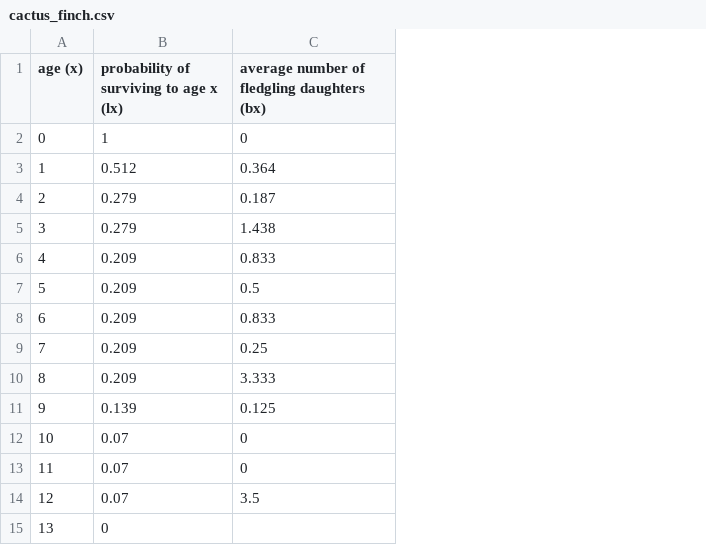
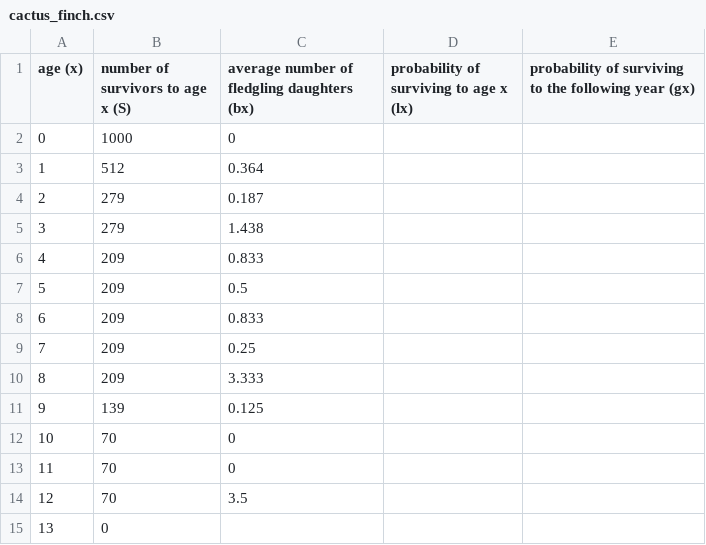
Before and after one commit to kevintshoemaker/NRES-470, a CSV file: cactus_finch.csv, drawn as a sheet; removed rows and columns are numbered as before the commit, all else as after; the diff names each change by its address in the sheet, - before the commit and + after, or states it on an @@ line.

```diff
--- a/cactus_finch.csv
+++ b/cactus_finch.csv
-column B, rows 1-15: probability of surviving to age x (lx) | 1 | 0.512 | 0.279 | 0.279 | 0.209 | 0.209 | 0.209 | 0.209 | 0.209 | 0.139 | 0.07 | 0.07 | 0.07 | 0
+column B (number of survivors to age x (S)), rows 2-15: 1000 | 512 | 279 | 279 | 209 | 209 | 209 | 209 | 209 | 139 | 70 | 70 | 70 | 0
+column D, row 1: probability of surviving to age x (lx)
+column E, row 1: probability of surviving to the following year (gx)
```
Also changed, not shown: 1 other file.
